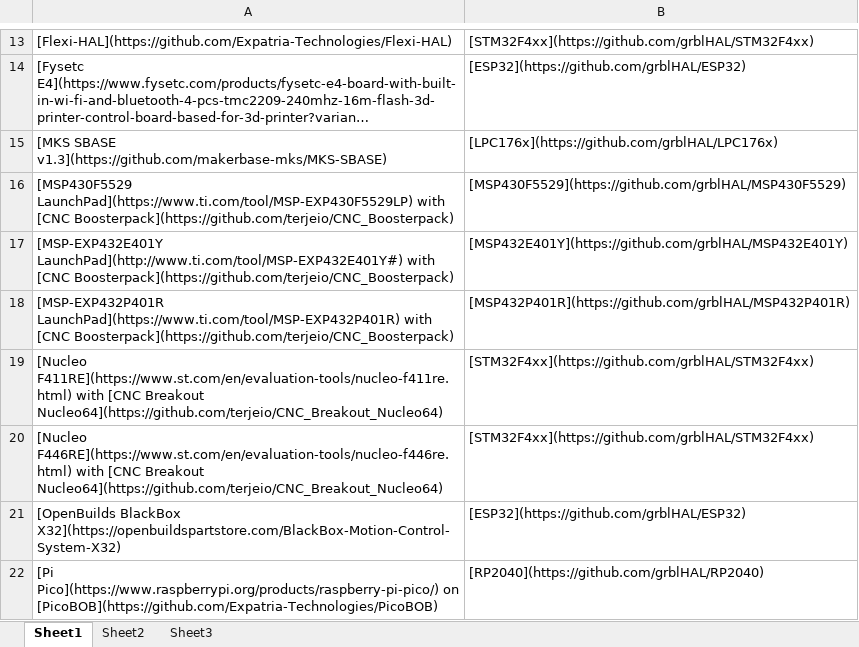
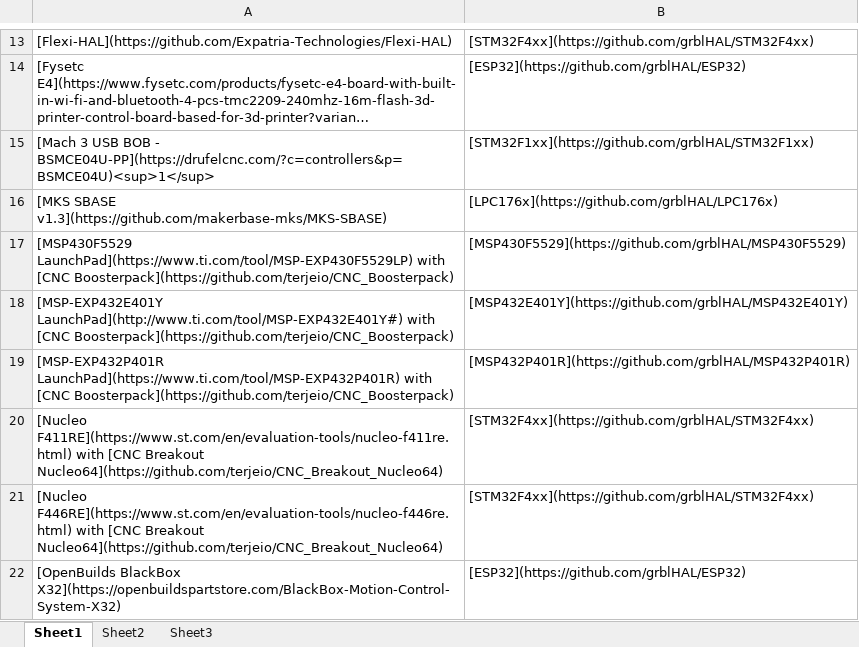
Before and after one commit to grblHAL/Controllers, an Excel workbook: Controllers.xlsx, sheet Sheet1, drawn as a sheet; only a part is shown, gaps mark what is left out; the shorter side is filled out with more unchanged rows; long unchanged cells end in …; values as stored, in another font and other column widths than the file's, no borders; the diff names each change by its address in the sheet, - before the commit and + after, or states it on an @@ line.

Commit message:
Added Mach 3 USB breakout board

```diff
--- a/Controllers.xlsx (sheet Sheet1)
+++ b/Controllers.xlsx (sheet Sheet1)
+row 15: [Mach 3 USB BOB - BSMCE04U-PP](https://drufelcnc.com/?c=controllers&p=BSMCE04U)<sup>1</sup> | [STM32F1xx](https://github.com/grblHAL/STM32F1xx)
```
Also changed, not shown: 1 other file.
